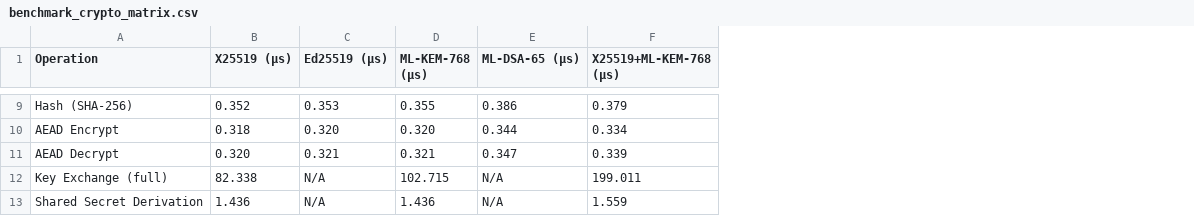
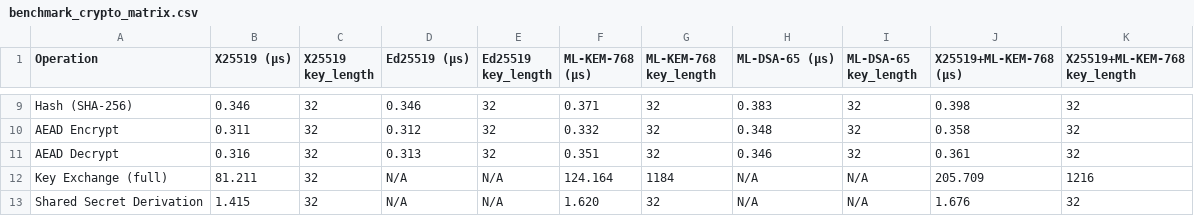
Before and after one commit to adipanca-unud/EDHOC-Hybrid, a CSV file: output/benchmark_crypto_matrix.csv, drawn as a sheet; only a part is shown, gaps mark what is left out; addresses are those after the commit; the diff covers the shown part only; the diff names each change by its address in the sheet, - before the commit and + after, or states it on an @@ line.

```diff
--- a/output/benchmark_crypto_matrix.csv
+++ b/output/benchmark_crypto_matrix.csv
+column C (X25519 key_length), rows 9-13: all 32
+column E (Ed25519 key_length), rows 9-13: 32 | 32 | 32 | N/A | N/A
+column G (ML-KEM-768 key_length), rows 9-13: 32 | 32 | 32 | 1184 | 32
+column I (ML-DSA-65 key_length), rows 9-13: 32 | 32 | 32 | N/A | N/A
+column K (X25519+ML-KEM-768 key_length), rows 9-13: 32 | 32 | 32 | 1216 | 32
-B9 (X25519 (µs)): 0.352
+B9 (X25519 (µs)): 0.346
-D9 (Ed25519 (µs)): 0.353
+D9 (Ed25519 (µs)): 0.346
-F9 (ML-KEM-768 (µs)): 0.355
+F9 (ML-KEM-768 (µs)): 0.371
-H9 (ML-DSA-65 (µs)): 0.386
+H9 (ML-DSA-65 (µs)): 0.383
-J9 (X25519+ML-KEM-768 (µs)): 0.379
+J9 (X25519+ML-KEM-768 (µs)): 0.398
-B10 (X25519 (µs)): 0.318
+B10 (X25519 (µs)): 0.311
-D10 (Ed25519 (µs)): 0.320
+D10 (Ed25519 (µs)): 0.312
-F10 (ML-KEM-768 (µs)): 0.320
+F10 (ML-KEM-768 (µs)): 0.332
-H10 (ML-DSA-65 (µs)): 0.344
+H10 (ML-DSA-65 (µs)): 0.348
-J10 (X25519+ML-KEM-768 (µs)): 0.334
+J10 (X25519+ML-KEM-768 (µs)): 0.358
-B11 (X25519 (µs)): 0.320
+B11 (X25519 (µs)): 0.316
-D11 (Ed25519 (µs)): 0.321
+D11 (Ed25519 (µs)): 0.313
-F11 (ML-KEM-768 (µs)): 0.321
+F11 (ML-KEM-768 (µs)): 0.351
-H11 (ML-DSA-65 (µs)): 0.347
+H11 (ML-DSA-65 (µs)): 0.346
-J11 (X25519+ML-KEM-768 (µs)): 0.339
+J11 (X25519+ML-KEM-768 (µs)): 0.361
-B12 (X25519 (µs)): 82.338
+B12 (X25519 (µs)): 81.211
-F12 (ML-KEM-768 (µs)): 102.715
+F12 (ML-KEM-768 (µs)): 124.164
-J12 (X25519+ML-KEM-768 (µs)): 199.011
+J12 (X25519+ML-KEM-768 (µs)): 205.709
-B13 (X25519 (µs)): 1.436
+B13 (X25519 (µs)): 1.415
-F13 (ML-KEM-768 (µs)): 1.436
+F13 (ML-KEM-768 (µs)): 1.620
-J13 (X25519+ML-KEM-768 (µs)): 1.559
+J13 (X25519+ML-KEM-768 (µs)): 1.676
```
Also changed, not shown: 25 edited cells elsewhere in this file, output/benchmark_crypto_ops.csv, output/benchmark_handshake.csv, 7 other files.
